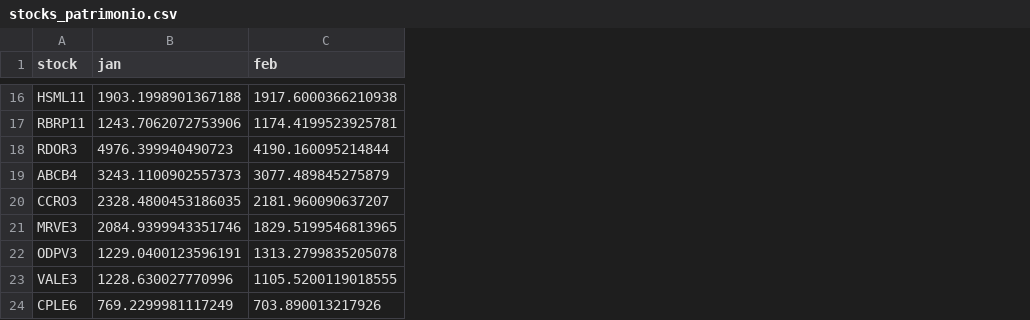
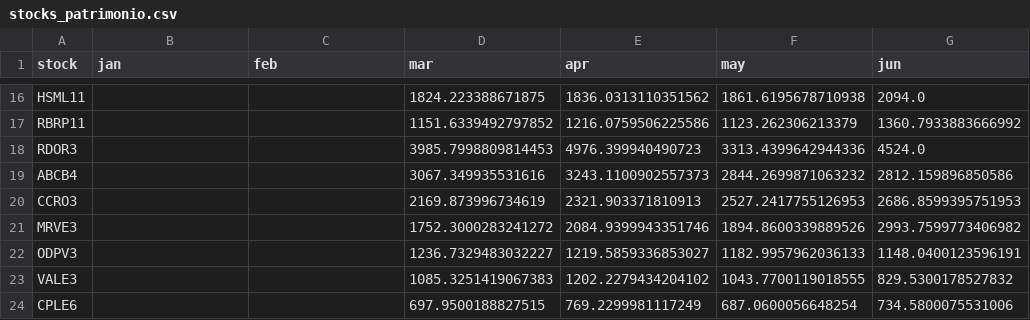
Before and after one commit to LucianoBatista/finance-app, a CSV file: app/stocks_patrimonio.csv, drawn as a sheet; only a part is shown, gaps mark what is left out; the diff covers the shown part only; the diff names each change by its address in the sheet, - before the commit and + after, or states it on an @@ line.

```diff
--- a/app/stocks_patrimonio.csv
+++ b/app/stocks_patrimonio.csv
+column D (mar), rows 16-24: 1824.223388671875 | 1151.6339492797852 | 3985.7998809814453 | 3067.349935531616 | 2169.873996734619 | 1752.3000283241272 | 1236.7329483032227 | 1085.3251419067383 | 697.9500188827515
+column E (apr), rows 16-24: 1836.0313110351562 | 1216.0759506225586 | 4976.399940490723 | 3243.1100902557373 | 2321.903371810913 | 2084.9399943351746 | 1219.5859336853027 | 1202.2279434204102 | 769.2299981117249
+column F (may), rows 16-24: 1861.6195678710938 | 1123.262306213379 | 3313.4399642944336 | 2844.2699871063232 | 2527.2417755126953 | 1894.8600339889526 | 1182.9957962036133 | 1043.7700119018555 | 687.0600056648254
+column G (jun), rows 16-24: 2094.0 | 1360.7933883666992 | 4524.0 | 2812.159896850586 | 2686.8599395751953 | 2993.7599773406982 | 1148.0400123596191 | 829.5300178527832 | 734.5800075531006
-B16 (jan): 1903.1998901367188
+B16 (jan): (empty)
-C16 (feb): 1917.6000366210938
+C16 (feb): (empty)
-B17 (jan): 1243.7062072753906
+B17 (jan): (empty)
-C17 (feb): 1174.4199523925781
+C17 (feb): (empty)
-B18 (jan): 4976.399940490723
+B18 (jan): (empty)
-C18 (feb): 4190.160095214844
+C18 (feb): (empty)
-B19 (jan): 3243.1100902557373
+B19 (jan): (empty)
-C19 (feb): 3077.489845275879
+C19 (feb): (empty)
-B20 (jan): 2328.4800453186035
+B20 (jan): (empty)
-C20 (feb): 2181.960090637207
+C20 (feb): (empty)
-B21 (jan): 2084.9399943351746
+B21 (jan): (empty)
-C21 (feb): 1829.5199546813965
+C21 (feb): (empty)
-B22 (jan): 1229.0400123596191
+B22 (jan): (empty)
-C22 (feb): 1313.2799835205078
+C22 (feb): (empty)
-B23 (jan): 1228.630027770996
+B23 (jan): (empty)
-C23 (feb): 1105.5200119018555
+C23 (feb): (empty)
-B24 (jan): 769.2299981117249
+B24 (jan): (empty)
-C24 (feb): 703.890013217926
+C24 (feb): (empty)
```
Also changed, not shown: 28 edited cells elsewhere in this file, app/stocks_qtt.csv, 4 other files.
